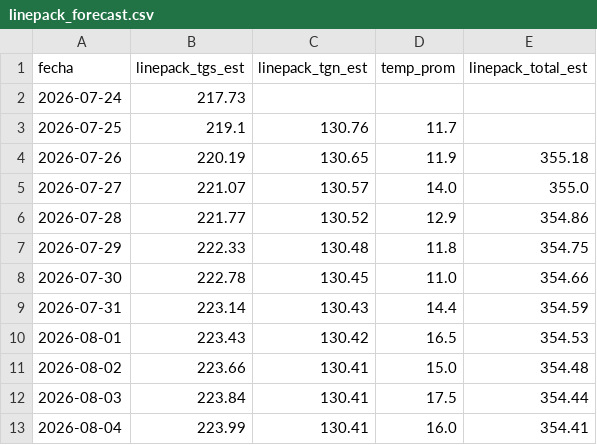
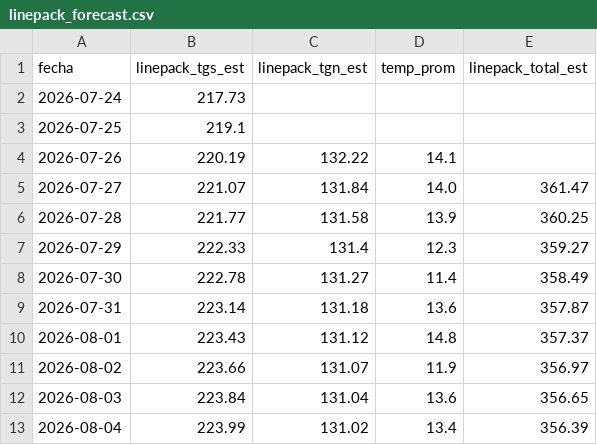
Before and after one commit to mpodeley/estado-del-sistema, a CSV file: public/data/linepack_forecast.csv, drawn as a sheet; only a part is shown; the diff covers the shown part only.

```diff
--- a/public/data/linepack_forecast.csv
+++ b/public/data/linepack_forecast.csv
@@ -2,12 +2,12 @@
 2026-07-24,217.73,,,
-2026-07-25,219.1,130.76,11.7,
-2026-07-26,220.19,130.65,11.9,355.18
-2026-07-27,221.07,130.57,14.0,355.0
-2026-07-28,221.77,130.52,12.9,354.86
-2026-07-29,222.33,130.48,11.8,354.75
-2026-07-30,222.78,130.45,11.0,354.66
-2026-07-31,223.14,130.43,14.4,354.59
-2026-08-01,223.43,130.42,16.5,354.53
-2026-08-02,223.66,130.41,15.0,354.48
-2026-08-03,223.84,130.41,17.5,354.44
-2026-08-04,223.99,130.41,16.0,354.41
+2026-07-25,219.1,,,
+2026-07-26,220.19,132.22,14.1,
+2026-07-27,221.07,131.84,14.0,361.47
+2026-07-28,221.77,131.58,13.9,360.25
+2026-07-29,222.33,131.4,12.3,359.27
+2026-07-30,222.78,131.27,11.4,358.49
+2026-07-31,223.14,131.18,13.6,357.87
+2026-08-01,223.43,131.12,14.8,357.37
+2026-08-02,223.66,131.07,11.9,356.97
+2026-08-03,223.84,131.04,13.6,356.65
+2026-08-04,223.99,131.02,13.4,356.39
```
Also changed, not shown: 1 added row and 9 edited cells elsewhere in this file, public/data/carga_datos.csv, public/data/demand_forecast.csv, 22 other files.
